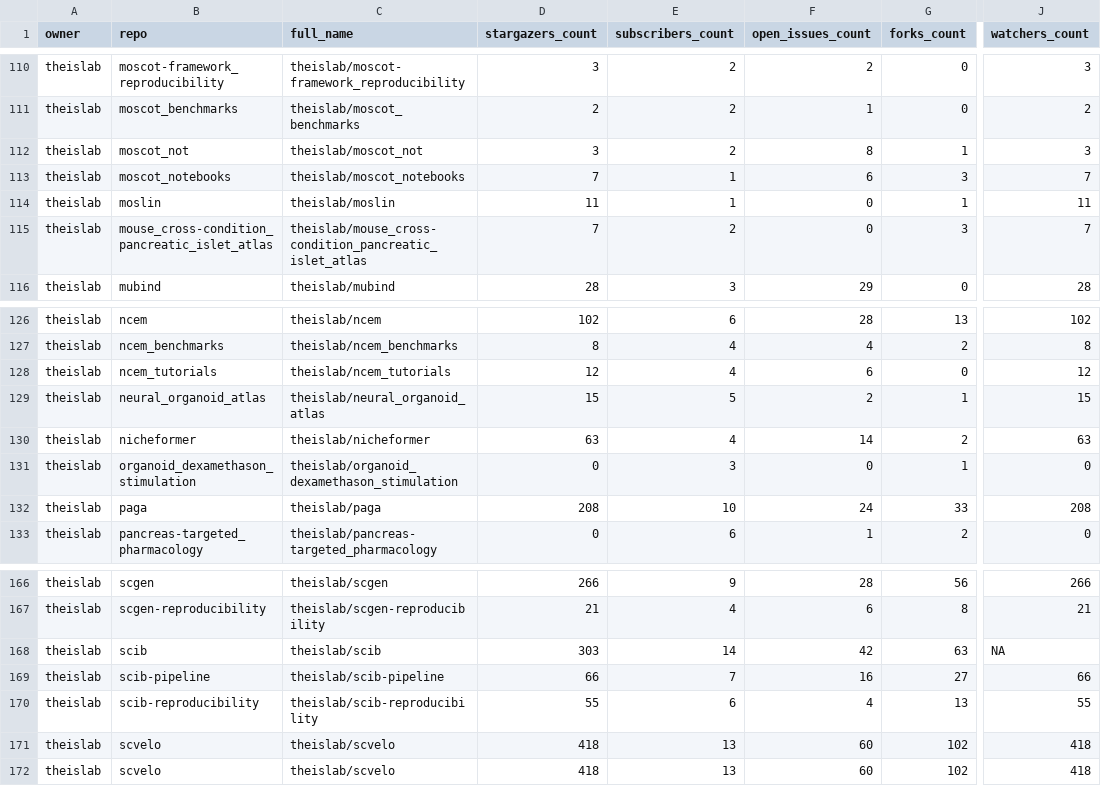
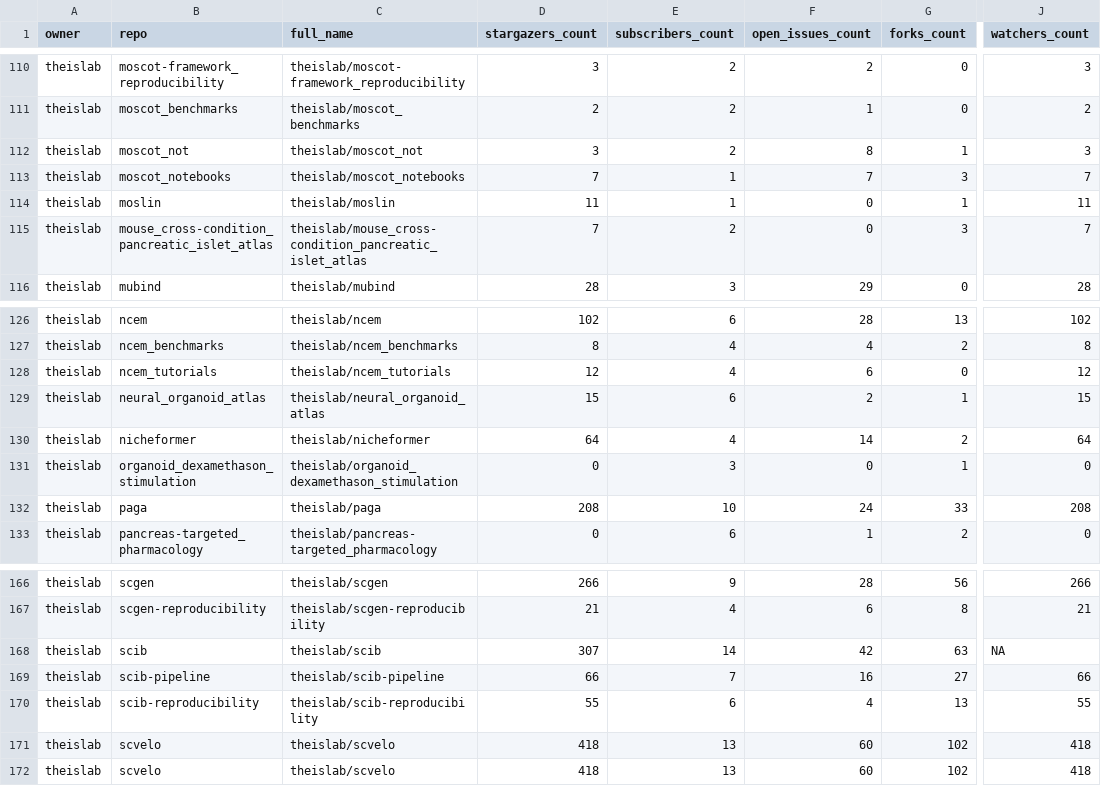
Before and after one commit to theislab/gh-dashboard, a CSV file: repos.csv, drawn as a sheet; only a part is shown, gaps mark what is left out; the diff covers the shown part only; the diff names each change by its address in the sheet, - before the commit and + after, or states it on an @@ line.

```diff
--- a/repos.csv
+++ b/repos.csv
-F113 (open_issues_count): 6
+F113 (open_issues_count): 7
-E129 (subscribers_count): 5
+E129 (subscribers_count): 6
-D130 (stargazers_count): 63
+D130 (stargazers_count): 64
-J130 (watchers_count): 63
+J130 (watchers_count): 64
-D168 (stargazers_count): 303
+D168 (stargazers_count): 307
```
Also changed, not shown: 29 edited cells elsewhere in this file, 2 other files.
